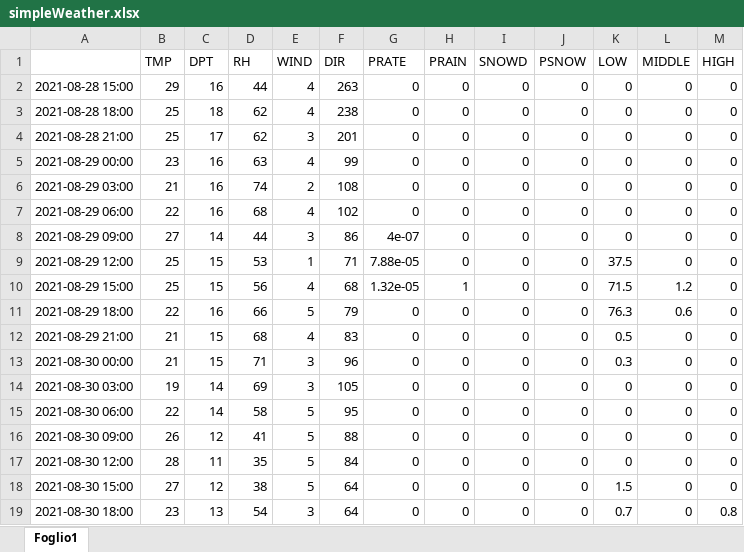
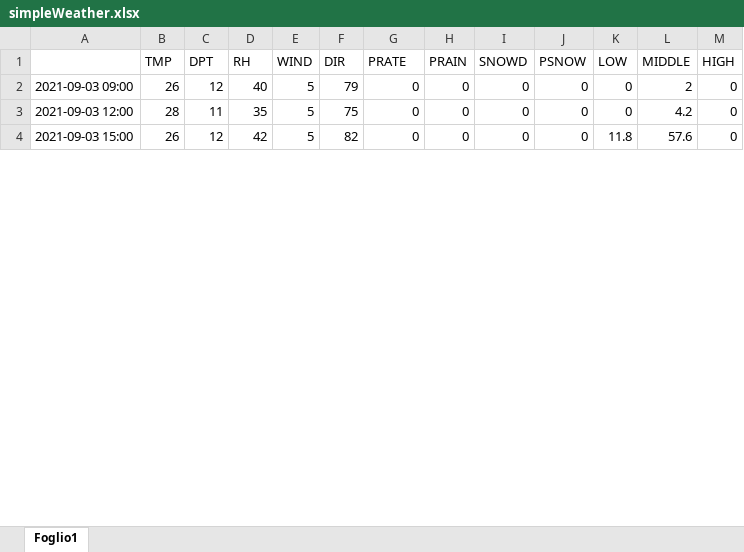
Before and after one commit to remotomasi/ngrib, an Excel workbook: simpleWeather.xlsx, sheet Foglio1, drawn as a sheet; only a part is shown; values as stored, in another font and other column widths than the file's, no cell formats; charts and pictures not drawn; removed rows and columns are numbered as before the commit, all else as after; the diff covers the shown part only; the diff names each change by its address in the sheet, - before the commit and + after, or states it on an @@ line.

```diff
--- a/simpleWeather.xlsx (sheet Foglio1)
+++ b/simpleWeather.xlsx (sheet Foglio1)
-row 2: 2021-08-28 15:00 | 29 | 16 | 44 | 4 | 263 | 0 | 0 | 0 | 0 | 0 | 0 | 0
-row 3: 2021-08-28 18:00 | 25 | 18 | 62 | 4 | 238 | 0 | 0 | 0 | 0 | 0 | 0 | 0
-row 4: 2021-08-28 21:00 | 25 | 17 | 62 | 3 | 201 | 0 | 0 | 0 | 0 | 0 | 0 | 0
-row 5: 2021-08-29 00:00 | 23 | 16 | 63 | 4 | 99 | 0 | 0 | 0 | 0 | 0 | 0 | 0
-row 6: 2021-08-29 03:00 | 21 | 16 | 74 | 2 | 108 | 0 | 0 | 0 | 0 | 0 | 0 | 0
-row 7: 2021-08-29 06:00 | 22 | 16 | 68 | 4 | 102 | 0 | 0 | 0 | 0 | 0 | 0 | 0
-row 8: 2021-08-29 09:00 | 27 | 14 | 44 | 3 | 86 | 4e-07 | 0 | 0 | 0 | 0 | 0 | 0
-row 9: 2021-08-29 12:00 | 25 | 15 | 53 | 1 | 71 | 7.88e-05 | 0 | 0 | 0 | 37.5 | 0 | 0
-row 10: 2021-08-29 15:00 | 25 | 15 | 56 | 4 | 68 | 1.32e-05 | 1 | 0 | 0 | 71.5 | 1.2 | 0
-row 11: 2021-08-29 18:00 | 22 | 16 | 66 | 5 | 79 | 0 | 0 | 0 | 0 | 76.3 | 0.6 | 0
-row 12: 2021-08-29 21:00 | 21 | 15 | 68 | 4 | 83 | 0 | 0 | 0 | 0 | 0.5 | 0 | 0
-row 13: 2021-08-30 00:00 | 21 | 15 | 71 | 3 | 96 | 0 | 0 | 0 | 0 | 0.3 | 0 | 0
-row 14: 2021-08-30 03:00 | 19 | 14 | 69 | 3 | 105 | 0 | 0 | 0 | 0 | 0 | 0 | 0
-row 15: 2021-08-30 06:00 | 22 | 14 | 58 | 5 | 95 | 0 | 0 | 0 | 0 | 0 | 0 | 0
-A2: 2021-08-30 09:00
+A2: 2021-09-03 09:00
-D2 (RH): 41
+D2 (RH): 40
-F2 (DIR): 88
+F2 (DIR): 79
-L2 (MIDDLE): 0
+L2 (MIDDLE): 2
-A3: 2021-08-30 12:00
+A3: 2021-09-03 12:00
-F3 (DIR): 84
+F3 (DIR): 75
-L3 (MIDDLE): 0
+L3 (MIDDLE): 4.2
-A4: 2021-08-30 15:00
+A4: 2021-09-03 15:00
-B4 (TMP): 27
+B4 (TMP): 26
-D4 (RH): 38
+D4 (RH): 42
-F4 (DIR): 64
+F4 (DIR): 82
-K4 (LOW): 1.5
+K4 (LOW): 11.8
-L4 (MIDDLE): 0
+L4 (MIDDLE): 57.6
-row 19: 2021-08-30 18:00 | 23 | 13 | 54 | 3 | 64 | 0 | 0 | 0 | 0 | 0.7 | 0 | 0.8
```
Also changed, not shown: 24 added rows, 9 removed rows and 99 edited cells elsewhere in this sheet, cell formats, charts or pictures, final.xlsx, 2 other files.
